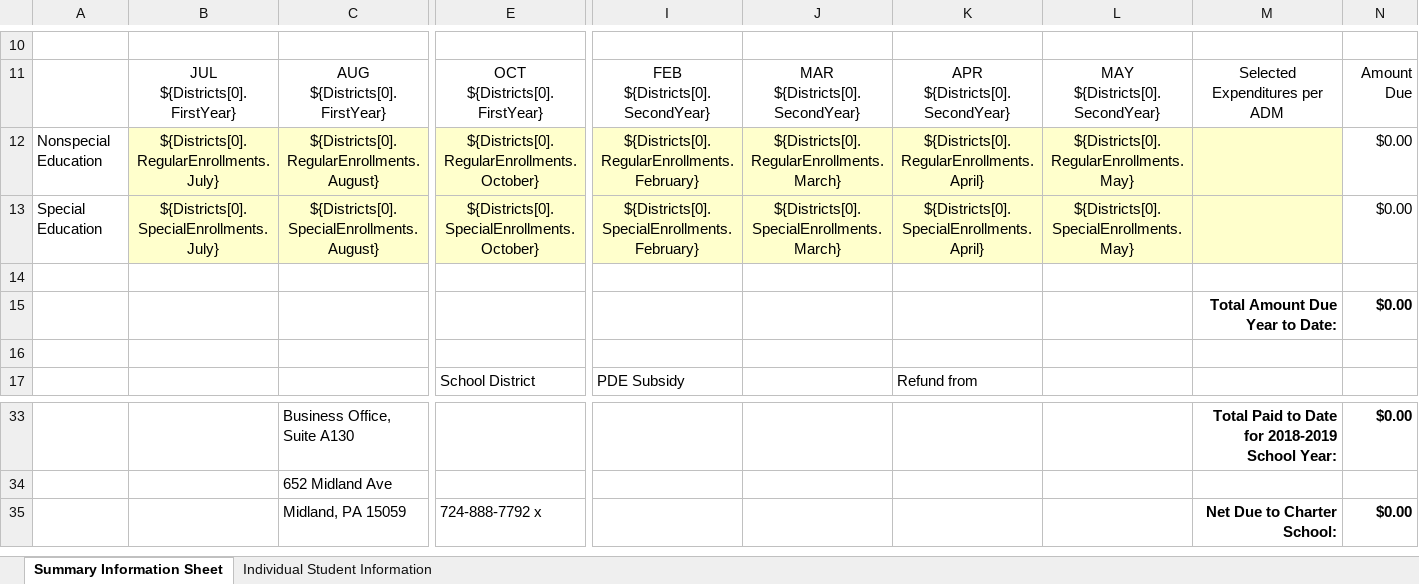
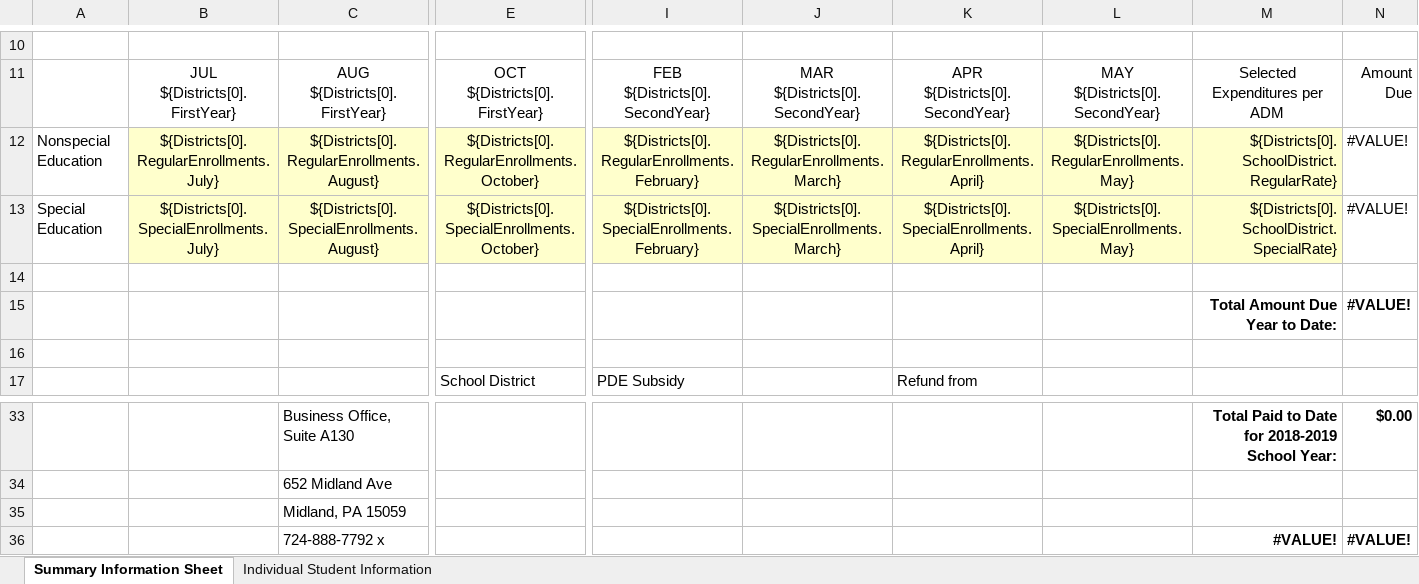
Before and after one commit to PACyberCharterSchool/billing-app, an Excel workbook: api/Templates/CSFunding 2018-19 Bulk Invoice Summary - Template.xlsx, sheet Summary Information Sheet, drawn as a sheet; only a part is shown, gaps mark what is left out; values as stored, in another font and other column widths than the file's, no borders; charts and pictures and conditional formats not drawn; removed rows and columns are numbered as before the commit, all else as after; rows hold the shown columns only; the diff names each change by its address in the sheet, - before the commit and + after, or states it on an @@ line.

Commit message:
Changes for bulk invoice student itemization index.

```diff
--- a/api/Templates/CSFunding 2018-19 Bulk Invoice Summary - Template.xlsx (sheet Summary Information Sheet)
+++ b/api/Templates/CSFunding 2018-19 Bulk Invoice Summary - Template.xlsx (sheet Summary Information Sheet)
-M12: (empty)
+M12: ${Districts[0].SchoolDistrict.RegularRate}
-N12:N13: $0.00
+N12:N13: #VALUE!
-M13: (empty)
+M13: ${Districts[0].SchoolDistrict.SpecialRate}
-N15: $0.00
+N15: #VALUE!
-row 35:  |  | Midland, PA 15059 | 724-888-7792 x |  |  |  |  | Net Due to Charter School: | $0.00
+row 35:  |  | Midland, PA 15059
+row 36:  |  | 724-888-7792 x |  |  |  |  |  | #VALUE! | #VALUE!
```
Also changed, not shown: sheet Individual Student Information, 1 other file.
